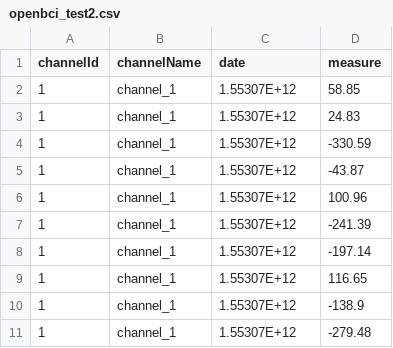
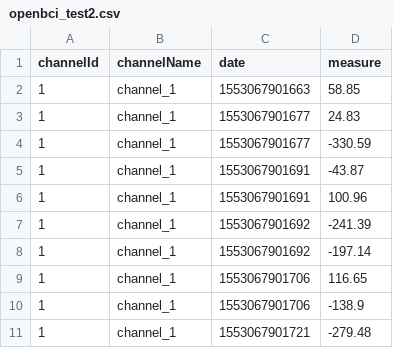
Before and after one commit to vimors/EEG_Signal, a CSV file: openbci_test2.csv, drawn as a sheet.

Commit message:
Add files via upload

```diff
--- a/openbci_test2.csv
+++ b/openbci_test2.csv
@@ -1,11 +1,11 @@
 channelId,channelName,date,measure
-1,channel_1,1.55307E+12,58.85
-1,channel_1,1.55307E+12,24.83
-1,channel_1,1.55307E+12,-330.59
-1,channel_1,1.55307E+12,-43.87
-1,channel_1,1.55307E+12,100.96
-1,channel_1,1.55307E+12,-241.39
-1,channel_1,1.55307E+12,-197.14
-1,channel_1,1.55307E+12,116.65
-1,channel_1,1.55307E+12,-138.9
-1,channel_1,1.55307E+12,-279.48
+1,channel_1,1553067901663,58.85
+1,channel_1,1553067901677,24.83
+1,channel_1,1553067901677,-330.59
+1,channel_1,1553067901691,-43.87
+1,channel_1,1553067901691,100.96
+1,channel_1,1553067901692,-241.39
+1,channel_1,1553067901692,-197.14
+1,channel_1,1553067901706,116.65
+1,channel_1,1553067901706,-138.9
+1,channel_1,1553067901721,-279.48
```
